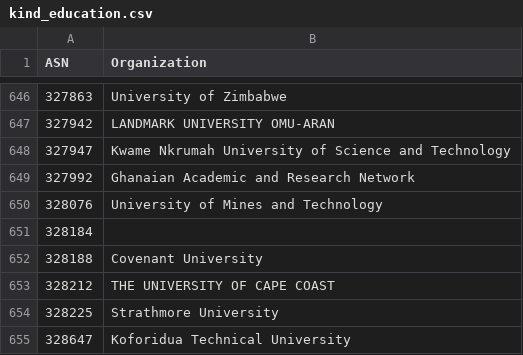
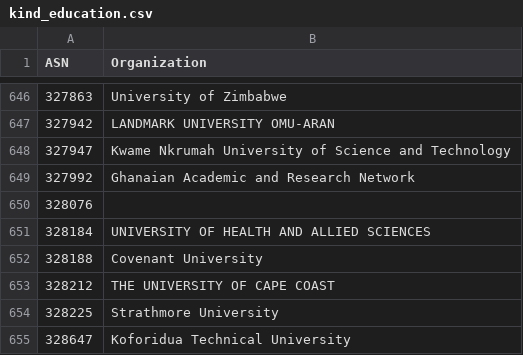
Before and after one commit to O-X-L/risk-db-lists, a CSV file: asn/kind_education.csv, drawn as a sheet; only a part is shown, gaps mark what is left out.

```diff
--- a/asn/kind_education.csv
+++ b/asn/kind_education.csv
@@ -649,4 +649,4 @@ ASN,Organization
 327992,Ghanaian Academic and Research Network
-328076,University of Mines and Technology
-328184,
+328076,
+328184,UNIVERSITY OF HEALTH AND ALLIED SCIENCES
 328188,Covenant University
```
Also changed, not shown: asn/kind_hosting.csv, asn/kind_isp.csv, 35 other files.
